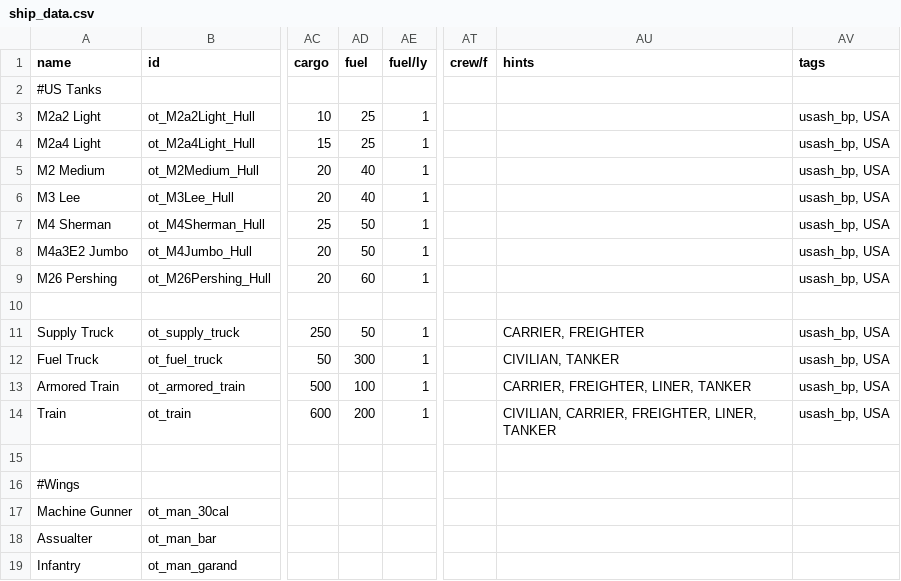
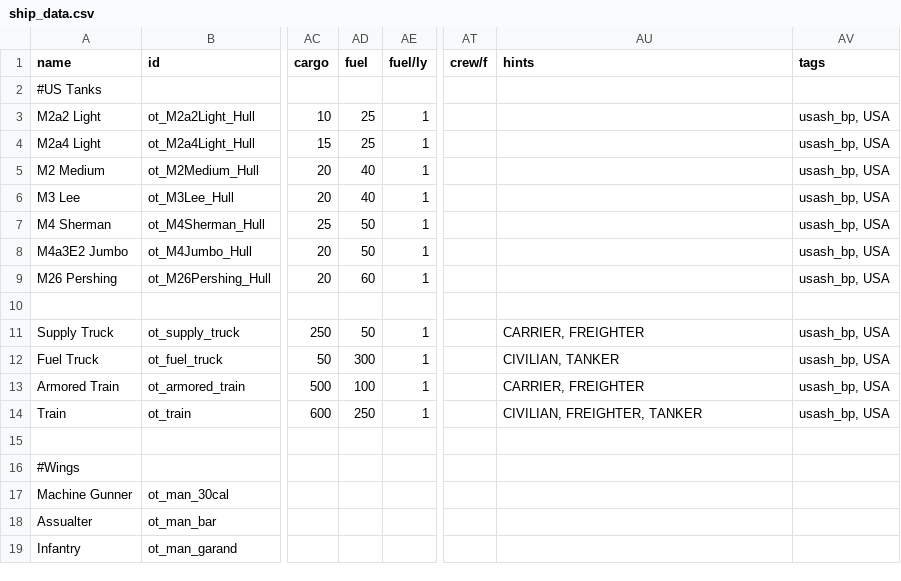
Before and after one commit to OfflcerSam/TankSector, a CSV file: data/hulls/ship_data.csv, drawn as a sheet; only a part is shown, gaps mark what is left out; the diff names each change by its address in the sheet, - before the commit and + after, or states it on an @@ line.

Commit message:
LOL

```diff
--- a/data/hulls/ship_data.csv
+++ b/data/hulls/ship_data.csv
-AU13 (hints): CARRIER, FREIGHTER, LINER, TANKER
+AU13 (hints): CARRIER, FREIGHTER
-AD14 (fuel): 200
+AD14 (fuel): 250
-AU14 (hints): CIVILIAN, CARRIER, FREIGHTER, LINER, TANKER
+AU14 (hints): CIVILIAN, FREIGHTER, TANKER
```
